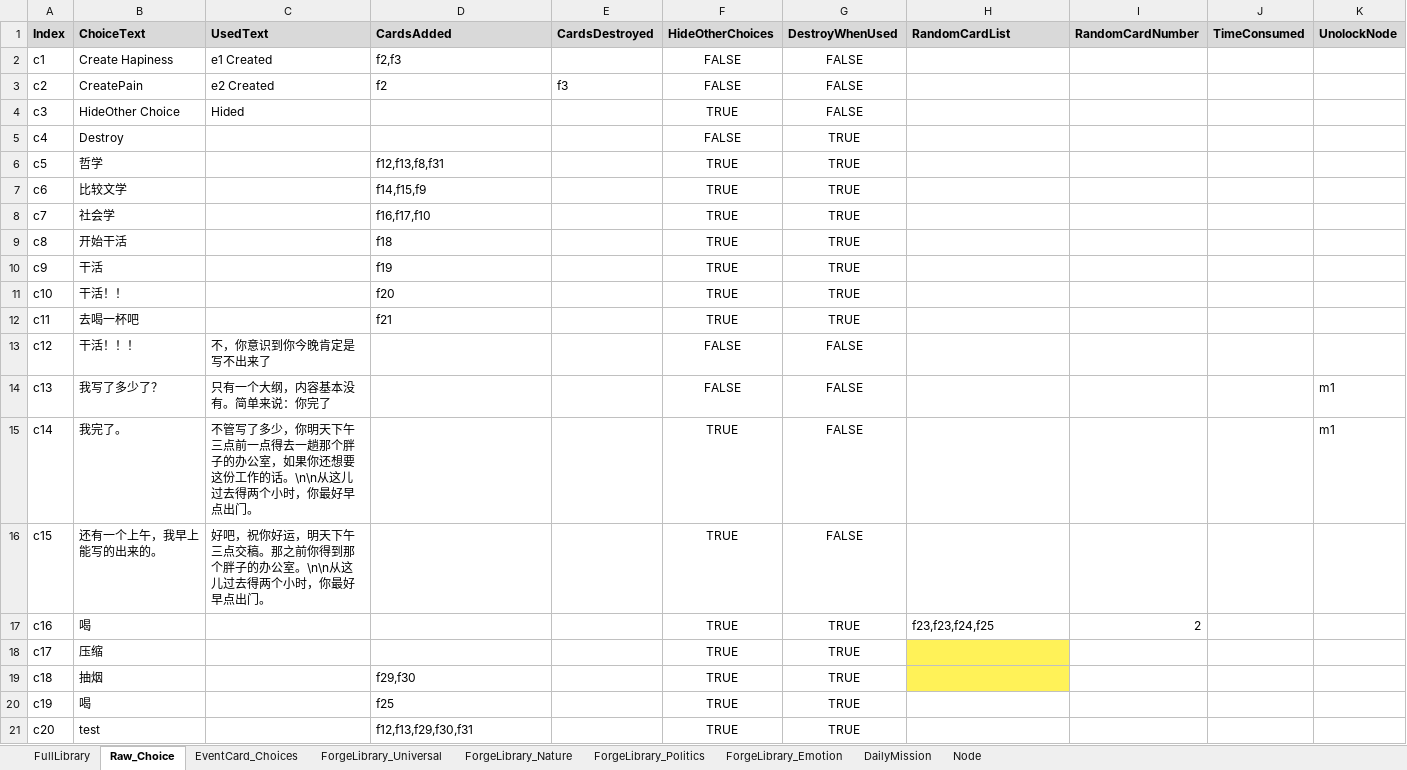
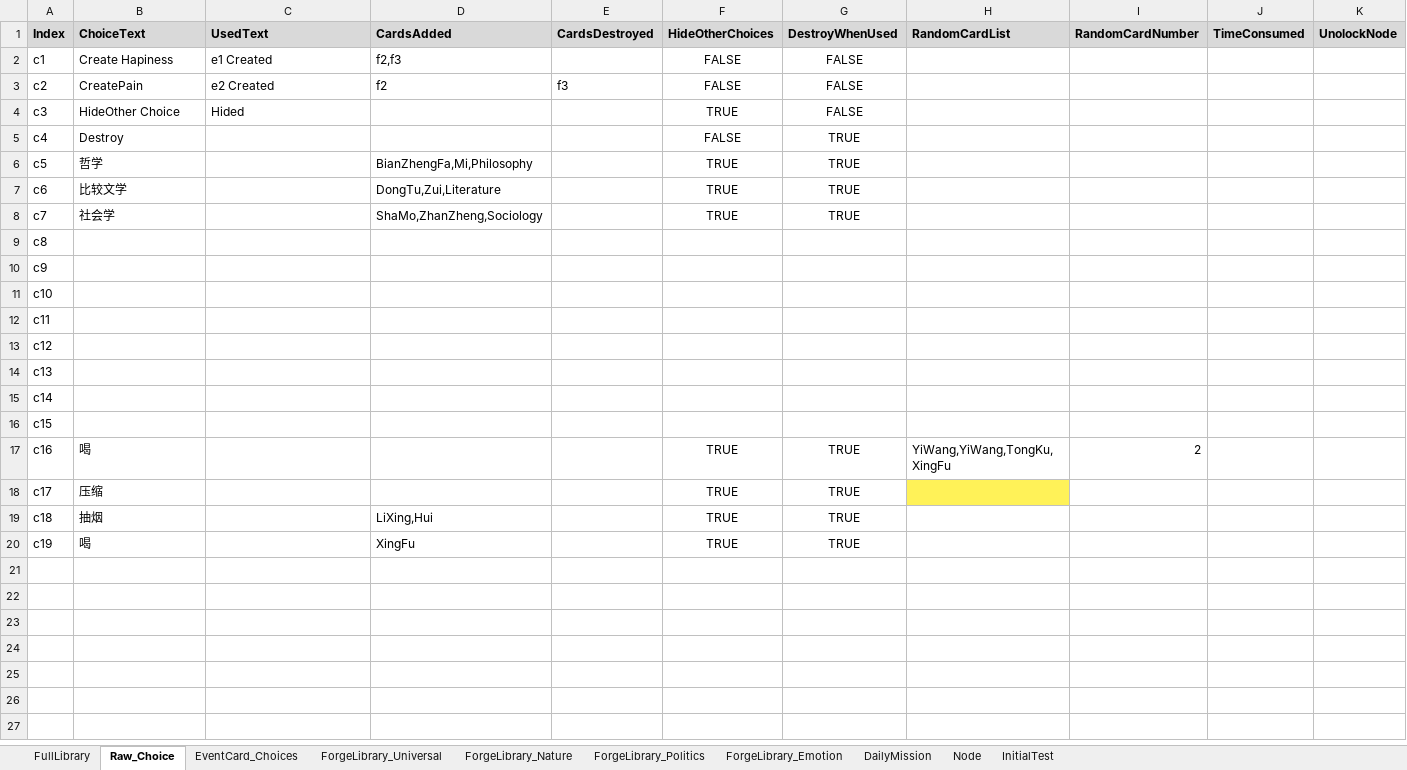
Before and after one commit to shangxintuoba/Poet, an Excel workbook: Assets/CardLibrary/CardLibrary.xlsx, sheet Raw_Choice, drawn as a sheet; values as stored, in another font and other column widths than the file's, no borders; the diff names each change by its address in the sheet, - before the commit and + after, or states it on an @@ line.

```diff
--- a/Assets/CardLibrary/CardLibrary.xlsx (sheet Raw_Choice)
+++ b/Assets/CardLibrary/CardLibrary.xlsx (sheet Raw_Choice)
+sheet tab: InitialTest
-D6 (CardsAdded): f12,f13,f8,f31
+D6 (CardsAdded): BianZhengFa,Mi,Philosophy
-D7 (CardsAdded): f14,f15,f9
+D7 (CardsAdded): DongTu,Zui,Literature
-D8 (CardsAdded): f16,f17,f10
+D8 (CardsAdded): ShaMo,ZhanZheng,Sociology
-B9 (ChoiceText): 开始干活
+B9 (ChoiceText): (empty)
-D9 (CardsAdded): f18
+D9 (CardsAdded): (empty)
-F9:F12 (HideOtherChoices): TRUE
+F9:F12 (HideOtherChoices): (empty)
-G9:G12 (DestroyWhenUsed): TRUE
+G9:G12 (DestroyWhenUsed): (empty)
-B10 (ChoiceText): 干活
+B10 (ChoiceText): (empty)
-D10 (CardsAdded): f19
+D10 (CardsAdded): (empty)
-B11 (ChoiceText): 干活！！
+B11 (ChoiceText): (empty)
-D11 (CardsAdded): f20
+D11 (CardsAdded): (empty)
-B12 (ChoiceText): 去喝一杯吧
+B12 (ChoiceText): (empty)
-D12 (CardsAdded): f21
+D12 (CardsAdded): (empty)
-B13 (ChoiceText): 干活！！！
+B13 (ChoiceText): (empty)
-C13 (UsedText): 不，你意识到你今晚肯定是写不出来了
+C13 (UsedText): (empty)
-F13:F14 (HideOtherChoices): FALSE
+F13:F14 (HideOtherChoices): (empty)
-G13:G16 (DestroyWhenUsed): FALSE
+G13:G16 (DestroyWhenUsed): (empty)
-B14 (ChoiceText): 我写了多少了？
+B14 (ChoiceText): (empty)
-C14 (UsedText): 只有一个大纲，内容基本没有。简单来说：你完了
+C14 (UsedText): (empty)
-K14:K15 (UnolockNode): m1
+K14:K15 (UnolockNode): (empty)
-B15 (ChoiceText): 我完了。
+B15 (ChoiceText): (empty)
-C15 (UsedText): 不管写了多少，你明天下午三点前一点得去一趟那个胖子的办公室，如果你还想要这份工作的话。\n\n从这儿过去得两个小时，你最好早点出门。
+C15 (UsedText): (empty)
-F15:F16 (HideOtherChoices): TRUE
+F15:F16 (HideOtherChoices): (empty)
-B16 (ChoiceText): 还有一个上午，我早上能写的出来的。
+B16 (ChoiceText): (empty)
-C16 (UsedText): 好吧，祝你好运，明天下午三点交稿。那之前你得到那个胖子的办公室。\n\n从这儿过去得两个小时，你最好早点出门。
+C16 (UsedText): (empty)
-H17 (RandomCardList): f23,f23,f24,f25
+H17 (RandomCardList): YiWang,YiWang,TongKu,XingFu
-D19 (CardsAdded): f29,f30
+D19 (CardsAdded): LiXing,Hui
-H19 fill: #FFF258
+H19 fill: none
-D20 (CardsAdded): f25
+D20 (CardsAdded): XingFu
-row 21: c20 | test |  | f12,f13,f29,f30,f31 |  | TRUE | TRUE
```
Also changed, not shown: sheet FullLibrary, sheet EventCard_Choices, 18 other files.
